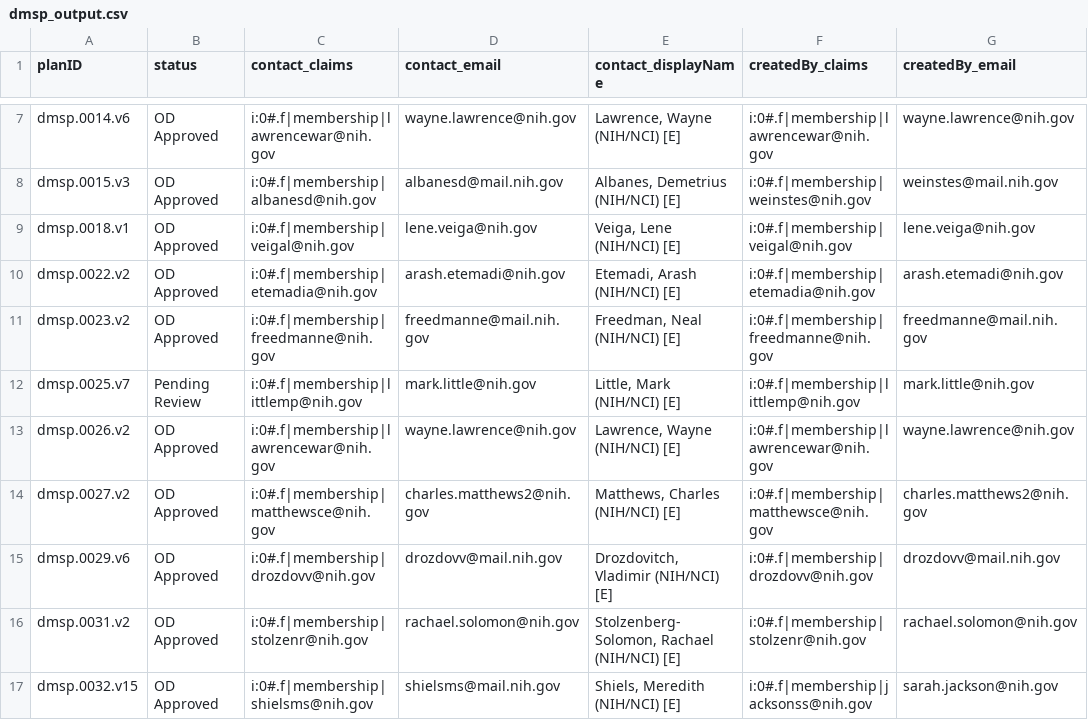
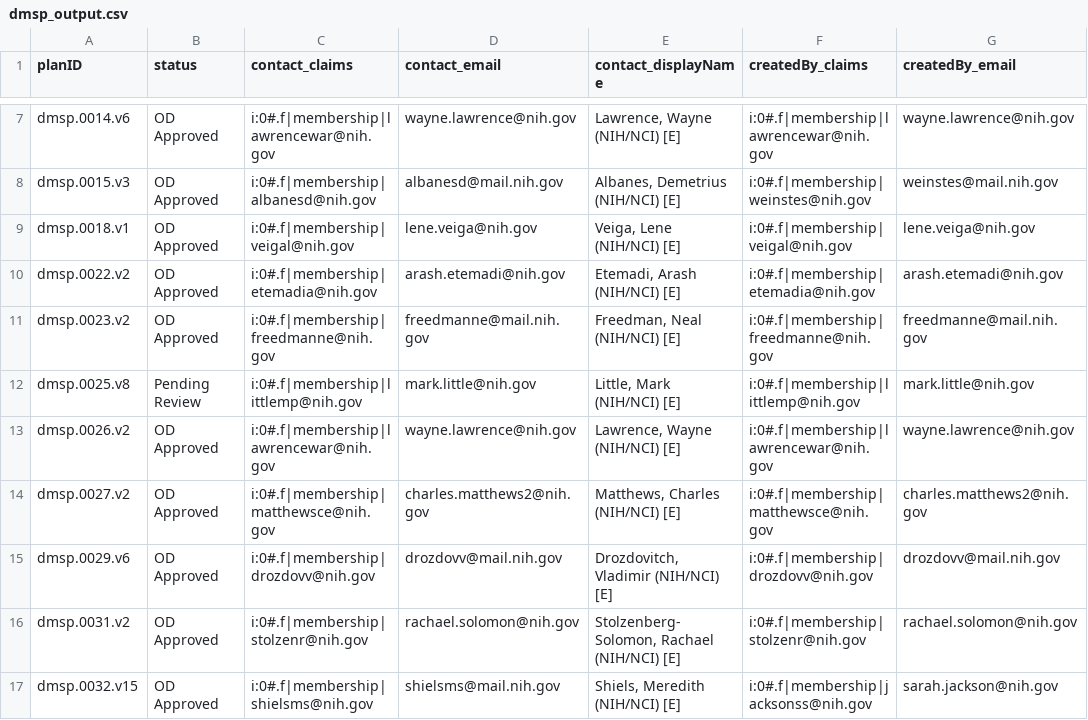
Before and after one commit to episphere/dataplatform, a CSV file: imports/dmsp_output.csv, drawn as a sheet; only a part is shown, gaps mark what is left out; the diff covers the shown part only; the diff names each change by its address in the sheet, - before the commit and + after, or states it on an @@ line.

Commit message:
Update dmsp_output.csv

```diff
--- a/imports/dmsp_output.csv
+++ b/imports/dmsp_output.csv
-A12 (planID): dmsp.0025.v7
+A12 (planID): dmsp.0025.v8
```
Also changed, not shown: 3 added rows, 1 removed row and 9 edited cells elsewhere in this file.
